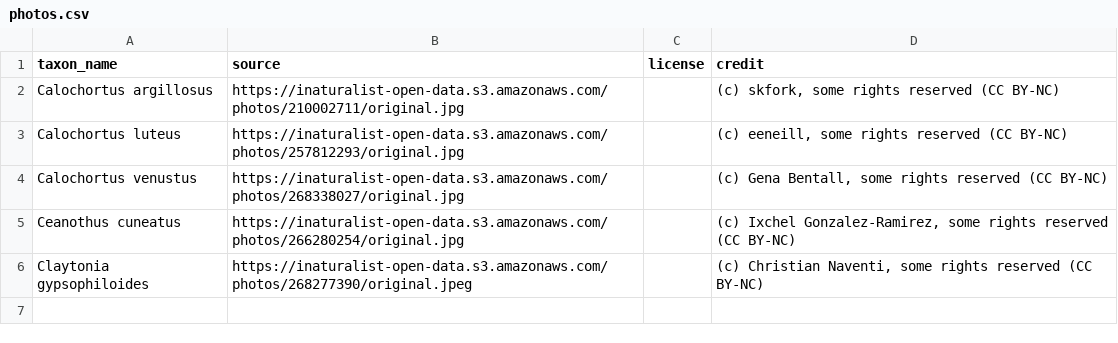
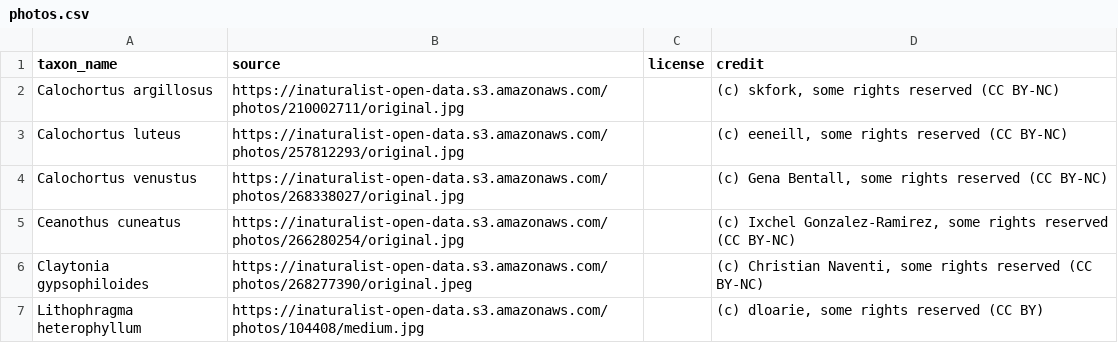
Before and after one commit to ca-plants/ca-plant-list, a CSV file: data/photos.csv, drawn as a sheet; the diff names each change by its address in the sheet, - before the commit and + after, or states it on an @@ line.

```diff
--- a/data/photos.csv
+++ b/data/photos.csv
+row 7: Lithophragma heterophyllum | https://inaturalist-open-data.s3.amazonaws.com/photos/104408/medium.jpg |  | (c) dloarie, some rights reserved (CC BY)
```
Also changed, not shown: data/taxa.csv, 8 other files.
